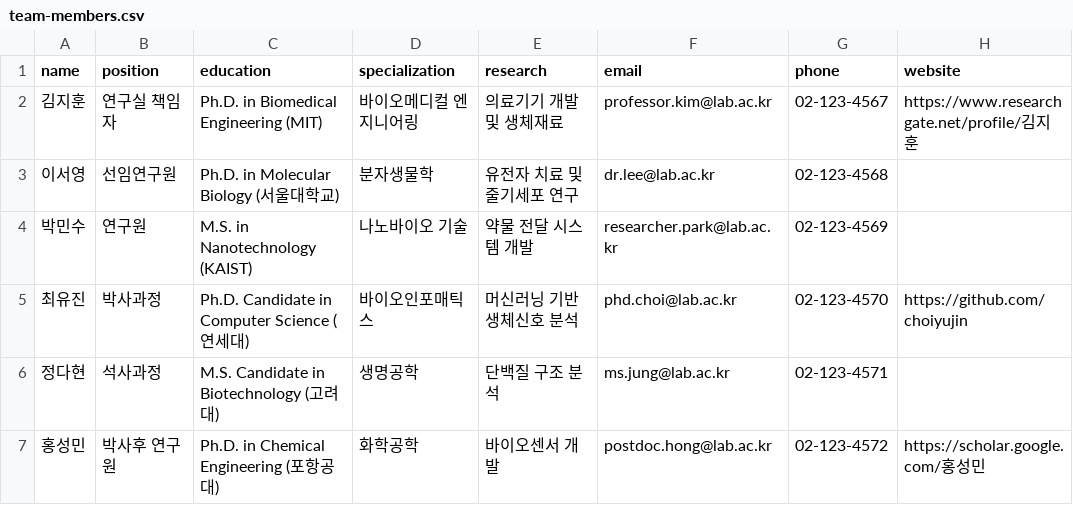
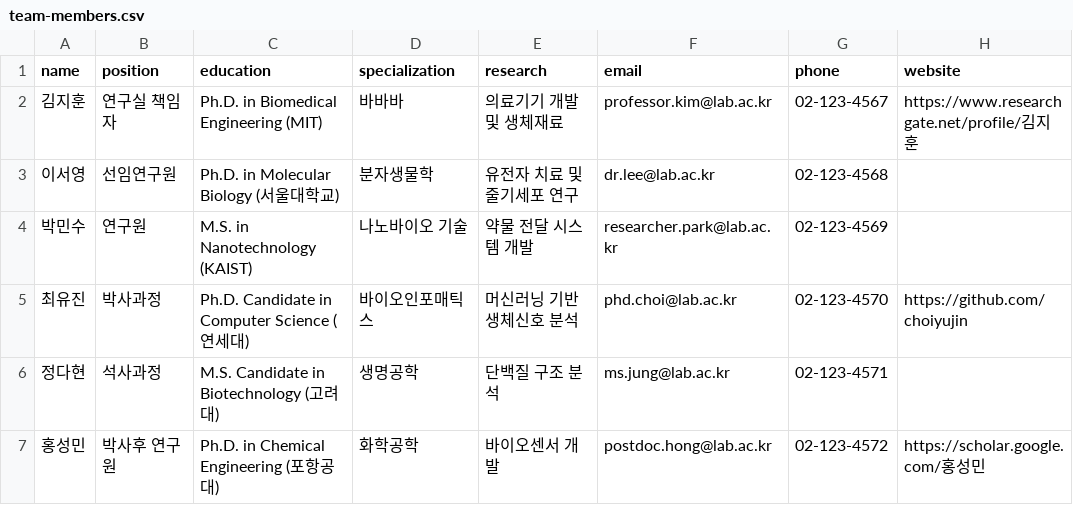
Before and after one commit to Hyeon0024/lfbc.github.io2, a CSV file: public/data/team-members.csv, drawn as a sheet; only a part is shown; the diff names each change by its address in the sheet, - before the commit and + after, or states it on an @@ line.

```diff
--- a/public/data/team-members.csv
+++ b/public/data/team-members.csv
-D2 (specialization): 바이오메디컬 엔지니어링
+D2 (specialization): 바바바
```
Also changed, not shown: 4 other files.
